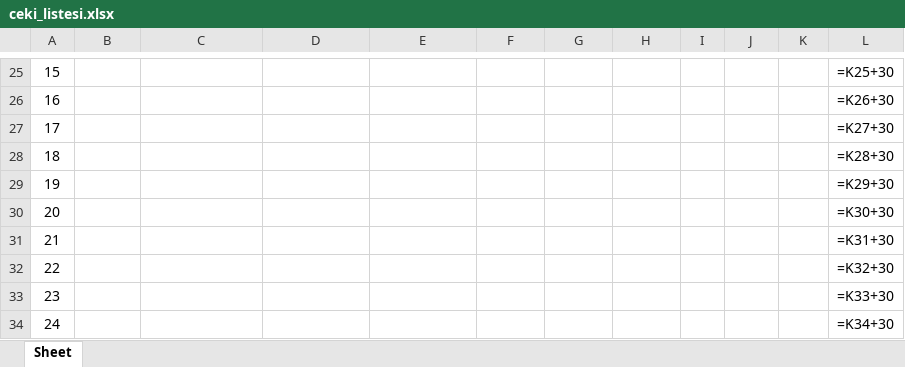
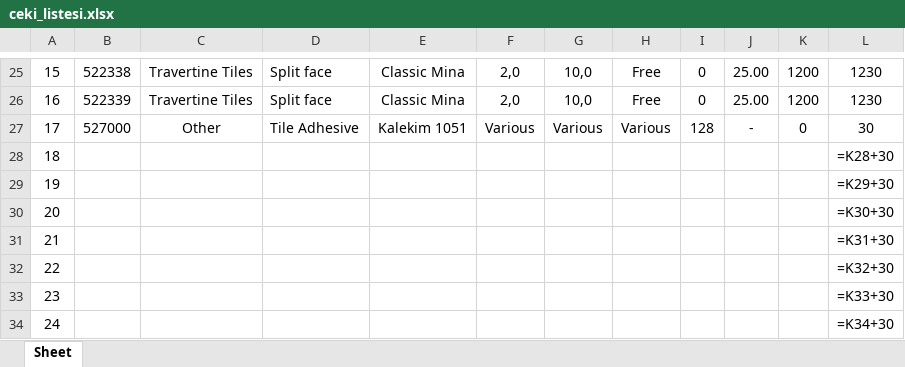
Before and after one commit to Thusuaso/new-vite-servis, an Excel workbook: resource_api/shared/dosyalar/ceki_listesi.xlsx, sheet Sheet, drawn as a sheet; only a part is shown, gaps mark what is left out; values as stored, in another font and other column widths than the file's, no borders; formulas without a stored value are shown as written; the diff covers the shown part only; the diff names each change by its address in the sheet, - before the commit and + after, or states it on an @@ line.

```diff
--- a/resource_api/shared/dosyalar/ceki_listesi.xlsx (sheet Sheet)
+++ b/resource_api/shared/dosyalar/ceki_listesi.xlsx (sheet Sheet)
-B25: (empty)
+B25: 522338
-C25:C26: (empty)
+C25:C26: Travertine Tiles
-D25:D26: (empty)
+D25:D26: Split face
-E25:E26: (empty)
+E25:E26: Classic Mina
-F25:F26: (empty)
+F25:F26: 2,0
-G25:G26: (empty)
+G25:G26: 10,0
-H25:H26: (empty)
+H25:H26: Free
-I25:I26: (empty)
+I25:I26: 0
-J25:J26: (empty)
+J25:J26: 25.00
-K25:K26: (empty)
+K25:K26: 1200
-L25: =K25+30
+L25: 1230
-B26: (empty)
+B26: 522339
-L26: =K26+30
+L26: 1230
-B27: (empty)
+B27: 527000
-C27: (empty)
+C27: Other
-D27: (empty)
+D27: Tile Adhesive
-E27: (empty)
+E27: Kalekim 1051
-F27: (empty)
+F27: Various
-G27: (empty)
+G27: Various
-H27: (empty)
+H27: Various
-I27: (empty)
+I27: 128
-J27: (empty)
+J27: -
-K27: (empty)
+K27: 0
-L27: =K27+30
+L27: 30
```
Also changed, not shown: 151 edited cells elsewhere in this sheet, 2 other files.
